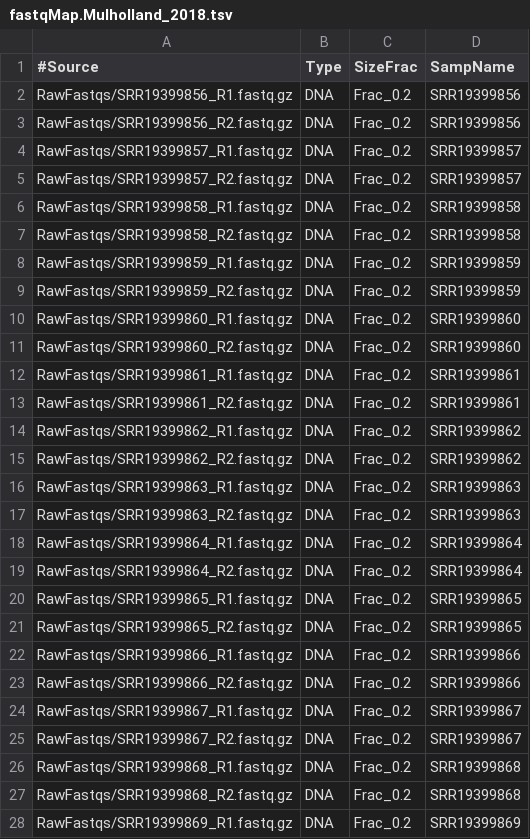
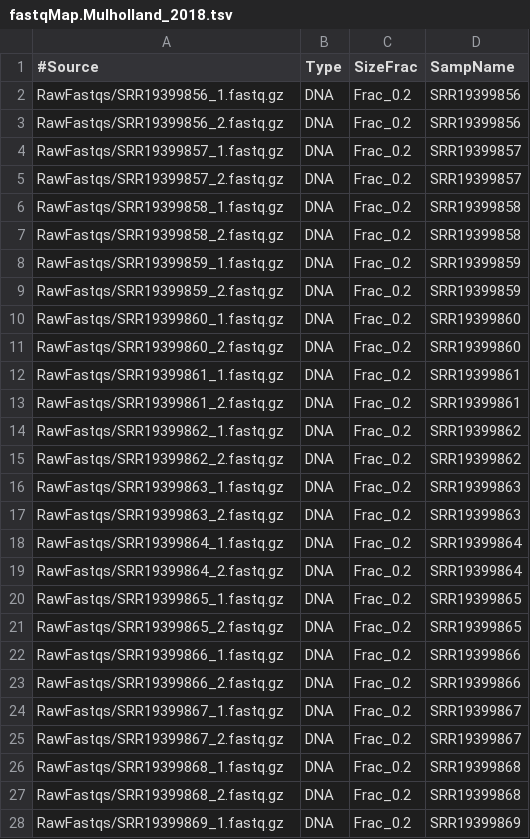
Before and after one commit to jdmagasin/nifH-ASV-workflow, a TSV file: Data/PipelineOutputs/Mulholland_2018/fastqMap.Mulholland_2018.tsv, drawn as a sheet; only a part is shown; the diff covers the shown part only.

```diff
--- a/Data/PipelineOutputs/Mulholland_2018/fastqMap.Mulholland_2018.tsv
+++ b/Data/PipelineOutputs/Mulholland_2018/fastqMap.Mulholland_2018.tsv
@@ -1,28 +1,28 @@
 #Source	Type	SizeFrac	SampName
-RawFastqs/SRR19399856_R1.fastq.gz	DNA	Frac_0.2	SRR19399856
-RawFastqs/SRR19399856_R2.fastq.gz	DNA	Frac_0.2	SRR19399856
-RawFastqs/SRR19399857_R1.fastq.gz	DNA	Frac_0.2	SRR19399857
-RawFastqs/SRR19399857_R2.fastq.gz	DNA	Frac_0.2	SRR19399857
-RawFastqs/SRR19399858_R1.fastq.gz	DNA	Frac_0.2	SRR19399858
-RawFastqs/SRR19399858_R2.fastq.gz	DNA	Frac_0.2	SRR19399858
-RawFastqs/SRR19399859_R1.fastq.gz	DNA	Frac_0.2	SRR19399859
-RawFastqs/SRR19399859_R2.fastq.gz	DNA	Frac_0.2	SRR19399859
-RawFastqs/SRR19399860_R1.fastq.gz	DNA	Frac_0.2	SRR19399860
-RawFastqs/SRR19399860_R2.fastq.gz	DNA	Frac_0.2	SRR19399860
-RawFastqs/SRR19399861_R1.fastq.gz	DNA	Frac_0.2	SRR19399861
-RawFastqs/SRR19399861_R2.fastq.gz	DNA	Frac_0.2	SRR19399861
-RawFastqs/SRR19399862_R1.fastq.gz	DNA	Frac_0.2	SRR19399862
-RawFastqs/SRR19399862_R2.fastq.gz	DNA	Frac_0.2	SRR19399862
-RawFastqs/SRR19399863_R1.fastq.gz	DNA	Frac_0.2	SRR19399863
-RawFastqs/SRR19399863_R2.fastq.gz	DNA	Frac_0.2	SRR19399863
-RawFastqs/SRR19399864_R1.fastq.gz	DNA	Frac_0.2	SRR19399864
-RawFastqs/SRR19399864_R2.fastq.gz	DNA	Frac_0.2	SRR19399864
-RawFastqs/SRR19399865_R1.fastq.gz	DNA	Frac_0.2	SRR19399865
-RawFastqs/SRR19399865_R2.fastq.gz	DNA	Frac_0.2	SRR19399865
-RawFastqs/SRR19399866_R1.fastq.gz	DNA	Frac_0.2	SRR19399866
-RawFastqs/SRR19399866_R2.fastq.gz	DNA	Frac_0.2	SRR19399866
-RawFastqs/SRR19399867_R1.fastq.gz	DNA	Frac_0.2	SRR19399867
-RawFastqs/SRR19399867_R2.fastq.gz	DNA	Frac_0.2	SRR19399867
-RawFastqs/SRR19399868_R1.fastq.gz	DNA	Frac_0.2	SRR19399868
-RawFastqs/SRR19399868_R2.fastq.gz	DNA	Frac_0.2	SRR19399868
-RawFastqs/SRR19399869_R1.fastq.gz	DNA	Frac_0.2	SRR19399869
+RawFastqs/SRR19399856_1.fastq.gz	DNA	Frac_0.2	SRR19399856
+RawFastqs/SRR19399856_2.fastq.gz	DNA	Frac_0.2	SRR19399856
+RawFastqs/SRR19399857_1.fastq.gz	DNA	Frac_0.2	SRR19399857
+RawFastqs/SRR19399857_2.fastq.gz	DNA	Frac_0.2	SRR19399857
+RawFastqs/SRR19399858_1.fastq.gz	DNA	Frac_0.2	SRR19399858
+RawFastqs/SRR19399858_2.fastq.gz	DNA	Frac_0.2	SRR19399858
+RawFastqs/SRR19399859_1.fastq.gz	DNA	Frac_0.2	SRR19399859
+RawFastqs/SRR19399859_2.fastq.gz	DNA	Frac_0.2	SRR19399859
+RawFastqs/SRR19399860_1.fastq.gz	DNA	Frac_0.2	SRR19399860
+RawFastqs/SRR19399860_2.fastq.gz	DNA	Frac_0.2	SRR19399860
+RawFastqs/SRR19399861_1.fastq.gz	DNA	Frac_0.2	SRR19399861
+RawFastqs/SRR19399861_2.fastq.gz	DNA	Frac_0.2	SRR19399861
+RawFastqs/SRR19399862_1.fastq.gz	DNA	Frac_0.2	SRR19399862
+RawFastqs/SRR19399862_2.fastq.gz	DNA	Frac_0.2	SRR19399862
+RawFastqs/SRR19399863_1.fastq.gz	DNA	Frac_0.2	SRR19399863
+RawFastqs/SRR19399863_2.fastq.gz	DNA	Frac_0.2	SRR19399863
+RawFastqs/SRR19399864_1.fastq.gz	DNA	Frac_0.2	SRR19399864
+RawFastqs/SRR19399864_2.fastq.gz	DNA	Frac_0.2	SRR19399864
+RawFastqs/SRR19399865_1.fastq.gz	DNA	Frac_0.2	SRR19399865
+RawFastqs/SRR19399865_2.fastq.gz	DNA	Frac_0.2	SRR19399865
+RawFastqs/SRR19399866_1.fastq.gz	DNA	Frac_0.2	SRR19399866
+RawFastqs/SRR19399866_2.fastq.gz	DNA	Frac_0.2	SRR19399866
+RawFastqs/SRR19399867_1.fastq.gz	DNA	Frac_0.2	SRR19399867
+RawFastqs/SRR19399867_2.fastq.gz	DNA	Frac_0.2	SRR19399867
+RawFastqs/SRR19399868_1.fastq.gz	DNA	Frac_0.2	SRR19399868
+RawFastqs/SRR19399868_2.fastq.gz	DNA	Frac_0.2	SRR19399868
+RawFastqs/SRR19399869_1.fastq.gz	DNA	Frac_0.2	SRR19399869
```
Also changed, not shown: 31 edited cells elsewhere in this file, Data/PipelineOutputs/Hallstrom_2021/fastqMap.Hallstrom_2021.tsv, Data/PipelineOutputs/Hallstrom_2022/fastqMap.Hallstrom_2022.tsv, 8 other files.
